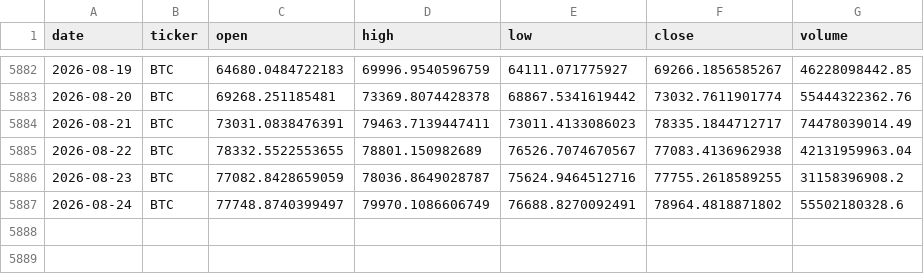
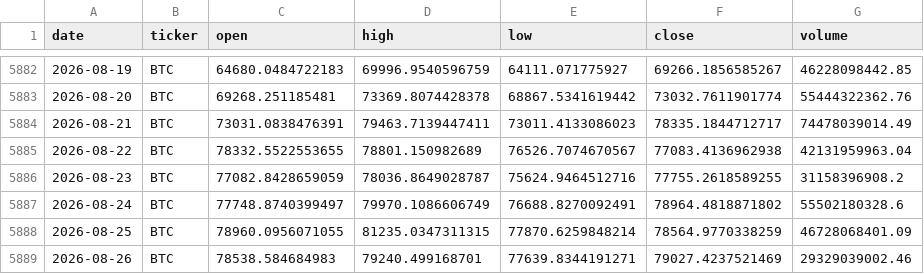
Before and after one commit to gvswann/Crypto-Demo-Kaggle-Downloader-MK.-II, a CSV file: data/BTC.csv, drawn as a sheet; only a part is shown, gaps mark what is left out.

```diff
--- a/data/BTC.csv
+++ b/data/BTC.csv
@@ -5887 +5887,3 @@ date,ticker,open,high,low,close,volume
 2026-08-24,BTC,77748.8740399497,79970.1086606749,76688.8270092491,78964.4818871802,55502180328.6
+2026-08-25,BTC,78960.0956071055,81235.0347311315,77870.6259848214,78564.9770338259,46728068401.09
+2026-08-26,BTC,78538.584684983,79240.499168701,77639.8344191271,79027.4237521469,29329039002.46
```
Also changed, not shown: data/BCH.csv, data/BNB.csv, 15 other files.
